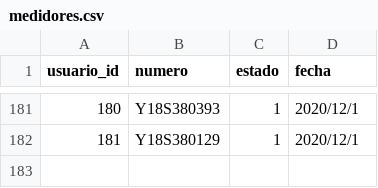
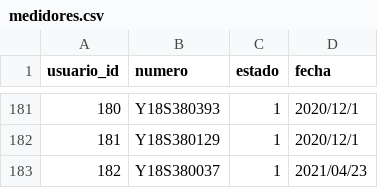
Before and after one commit to ratrile/fphBackend, a CSV file: database/seeders/medidores.csv, drawn as a sheet; only a part is shown, gaps mark what is left out; the diff names each change by its address in the sheet, - before the commit and + after, or states it on an @@ line.

```diff
--- a/database/seeders/medidores.csv
+++ b/database/seeders/medidores.csv
+row 183: 182 | Y18S380037 | 1 | 2021/04/23
```
Also changed, not shown: database/seeders/mediciones2021.csv, database/seeders/usuarios.csv, 10 other files.
